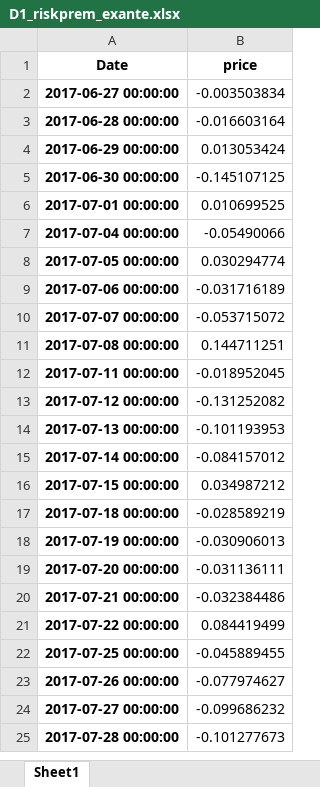
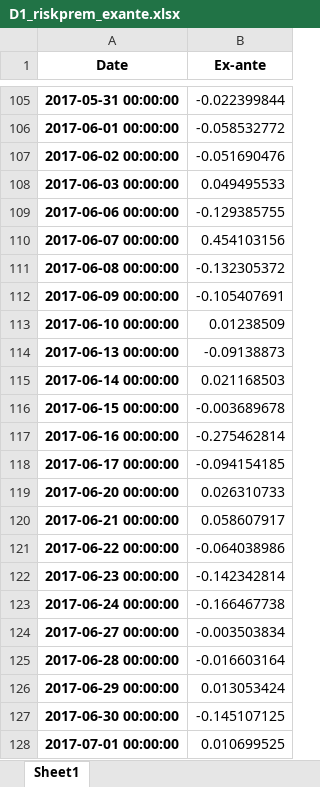
Before and after one commit to anjohann/riskpremium, an Excel workbook: datasets/D1_riskprem_exante.xlsx, sheet Sheet1, drawn as a sheet; only a part is shown, gaps mark what is left out; the shorter side is filled out with more unchanged rows; values as stored, in another font and other column widths than the file's, no borders; the diff covers the shown part only; the diff names each change by its address in the sheet, - before the commit and + after, or states it on an @@ line.

Commit message:
Updated day-ahead riskprem

```diff
--- a/datasets/D1_riskprem_exante.xlsx (sheet Sheet1)
+++ b/datasets/D1_riskprem_exante.xlsx (sheet Sheet1)
-B1: price
+B1: Ex-ante
+row 105: 2017-05-31 00:00:00 | -0.022399844
+row 106: 2017-06-01 00:00:00 | -0.058532772
+row 107: 2017-06-02 00:00:00 | -0.051690476
+row 108: 2017-06-03 00:00:00 | 0.049495533
+row 109: 2017-06-06 00:00:00 | -0.129385755
+row 110: 2017-06-07 00:00:00 | 0.454103156
+row 111: 2017-06-08 00:00:00 | -0.132305372
+row 112: 2017-06-09 00:00:00 | -0.105407691
+row 113: 2017-06-10 00:00:00 | 0.01238509
+row 114: 2017-06-13 00:00:00 | -0.09138873
+row 115: 2017-06-14 00:00:00 | 0.021168503
+row 116: 2017-06-15 00:00:00 | -0.003689678
+row 117: 2017-06-16 00:00:00 | -0.275462814
+row 118: 2017-06-17 00:00:00 | -0.094154185
+row 119: 2017-06-20 00:00:00 | 0.026310733
+row 120: 2017-06-21 00:00:00 | 0.058607917
+row 121: 2017-06-22 00:00:00 | -0.064038986
+row 122: 2017-06-23 00:00:00 | -0.142342814
+row 123: 2017-06-24 00:00:00 | -0.166467738
```
Also changed, not shown: 103 added rows elsewhere in this sheet, datasets/D1_riskprem_expost.xlsx.
